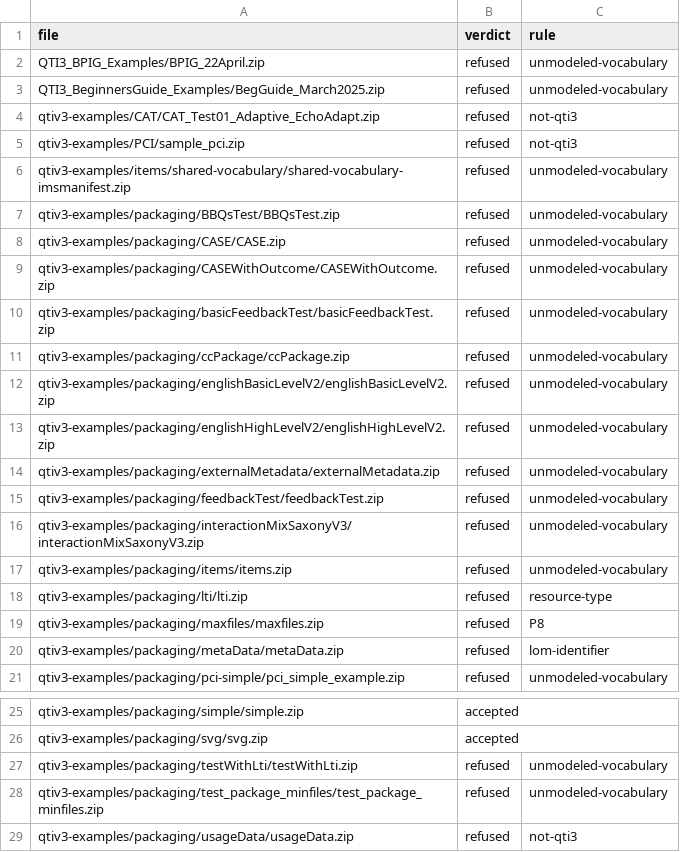
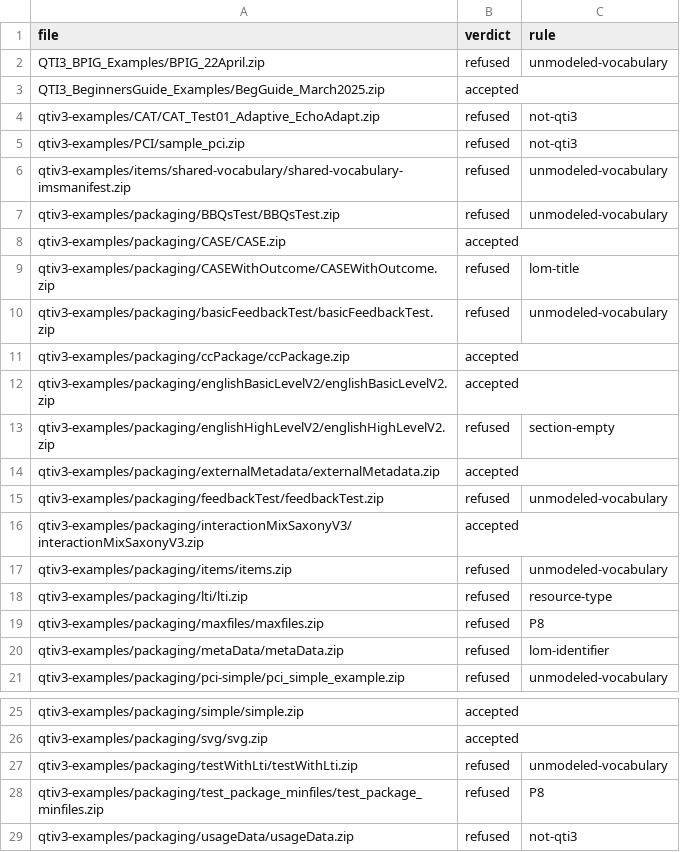
Before and after one commit to aidenzepp/qti-pie, a TSV file: packages/pantry/verdicts/qti-examples-0a92fbb.tsv, drawn as a sheet; only a part is shown, gaps mark what is left out.

```diff
--- a/packages/pantry/verdicts/qti-examples-0a92fbb.tsv
+++ b/packages/pantry/verdicts/qti-examples-0a92fbb.tsv
@@ -2,3 +2,3 @@ file	verdict	rule
 QTI3_BPIG_Examples/BPIG_22April.zip	refused	unmodeled-vocabulary
-QTI3_BeginnersGuide_Examples/BegGuide_March2025.zip	refused	unmodeled-vocabulary
+QTI3_BeginnersGuide_Examples/BegGuide_March2025.zip	accepted	
 qtiv3-examples/CAT/CAT_Test01_Adaptive_EchoAdapt.zip	refused	not-qti3
@@ -7,11 +7,11 @@ qtiv3-examples/items/shared-vocabulary/shared-vocabulary-imsmanifest.zip	refused
 qtiv3-examples/packaging/BBQsTest/BBQsTest.zip	refused	unmodeled-vocabulary
-qtiv3-examples/packaging/CASE/CASE.zip	refused	unmodeled-vocabulary
-qtiv3-examples/packaging/CASEWithOutcome/CASEWithOutcome.zip	refused	unmodeled-vocabulary
+qtiv3-examples/packaging/CASE/CASE.zip	accepted	
+qtiv3-examples/packaging/CASEWithOutcome/CASEWithOutcome.zip	refused	lom-title
 qtiv3-examples/packaging/basicFeedbackTest/basicFeedbackTest.zip	refused	unmodeled-vocabulary
-qtiv3-examples/packaging/ccPackage/ccPackage.zip	refused	unmodeled-vocabulary
-qtiv3-examples/packaging/englishBasicLevelV2/englishBasicLevelV2.zip	refused	unmodeled-vocabulary
-qtiv3-examples/packaging/englishHighLevelV2/englishHighLevelV2.zip	refused	unmodeled-vocabulary
-qtiv3-examples/packaging/externalMetadata/externalMetadata.zip	refused	unmodeled-vocabulary
+qtiv3-examples/packaging/ccPackage/ccPackage.zip	accepted	
+qtiv3-examples/packaging/englishBasicLevelV2/englishBasicLevelV2.zip	accepted	
+qtiv3-examples/packaging/englishHighLevelV2/englishHighLevelV2.zip	refused	section-empty
+qtiv3-examples/packaging/externalMetadata/externalMetadata.zip	accepted	
 qtiv3-examples/packaging/feedbackTest/feedbackTest.zip	refused	unmodeled-vocabulary
-qtiv3-examples/packaging/interactionMixSaxonyV3/interactionMixSaxonyV3.zip	refused	unmodeled-vocabulary
+qtiv3-examples/packaging/interactionMixSaxonyV3/interactionMixSaxonyV3.zip	accepted	
 qtiv3-examples/packaging/items/items.zip	refused	unmodeled-vocabulary
@@ -27,3 +27,3 @@ qtiv3-examples/packaging/svg/svg.zip	accepted
 qtiv3-examples/packaging/testWithLti/testWithLti.zip	refused	unmodeled-vocabulary
-qtiv3-examples/packaging/test_package_minfiles/test_package_minfiles.zip	refused	unmodeled-vocabulary
+qtiv3-examples/packaging/test_package_minfiles/test_package_minfiles.zip	refused	P8
 qtiv3-examples/packaging/usageData/usageData.zip	refused	not-qti3
```
